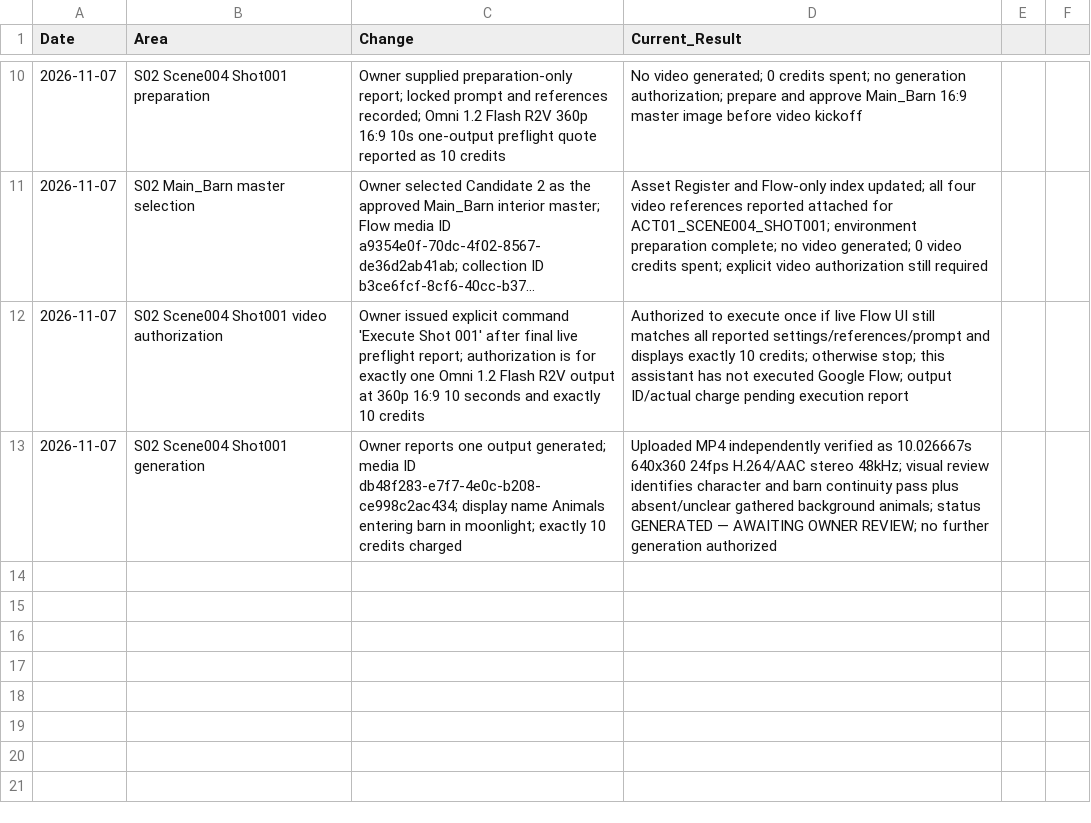
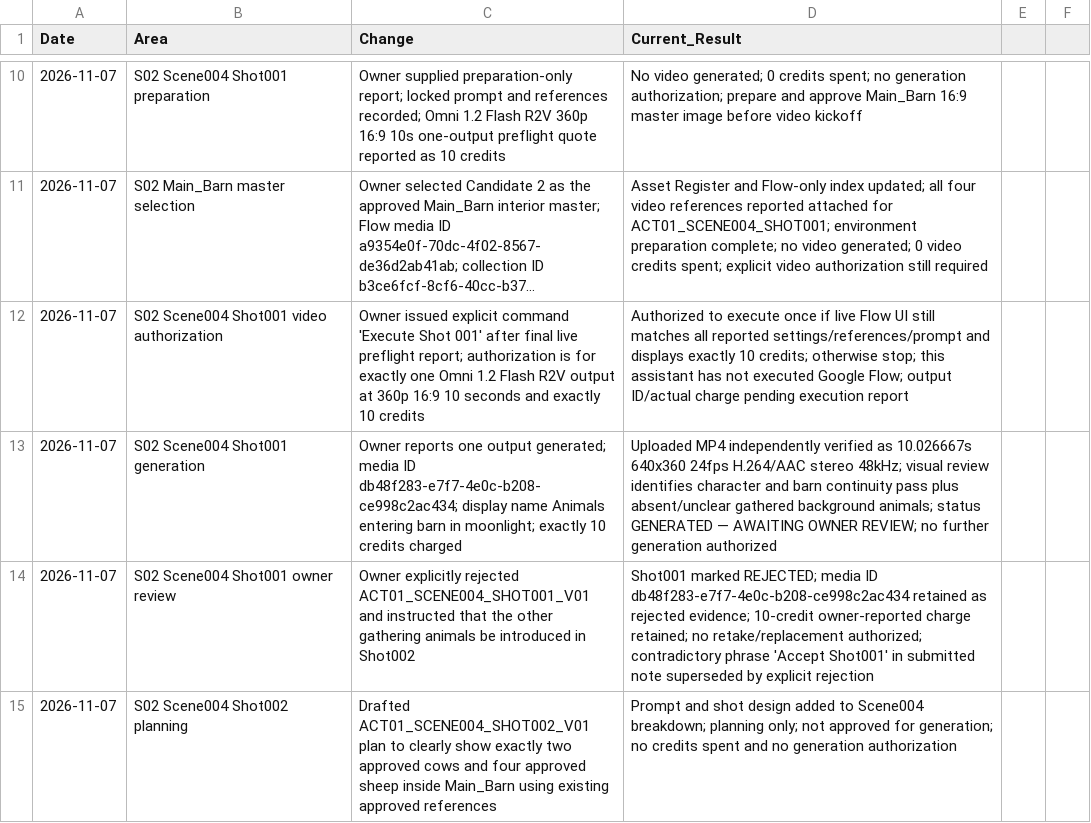
Before and after one commit to a-kabeer/Animal-Farm-The-Price-of-Power, a CSV file: 00_FILM_BIBLE/PRODUCTION_TRACKING/09_CHANGE_HISTORY.csv, drawn as a sheet; only a part is shown, gaps mark what is left out; long unchanged cells end in ….

Commit message:
Log Shot001 rejection and Shot002 plan

```diff
--- a/00_FILM_BIBLE/PRODUCTION_TRACKING/09_CHANGE_HISTORY.csv
+++ b/00_FILM_BIBLE/PRODUCTION_TRACKING/09_CHANGE_HISTORY.csv
@@ -13 +13,3 @@
 2026-11-07,S02 Scene004 Shot001 generation,Owner reports one output generated; media ID db48f283-e7f7-4e0c-b208-ce998c2ac434; display name Animals entering barn in moonlight; exactly 10 credits charged,Uploaded MP4 independently verified as 10.026667s 640x360 24fps H.264/AAC stereo 48kHz; visual review identifies character and barn continuity pass plus absent/unclear gathered background animals; status GENERATED — AWAITING OWNER REVIEW; no further generation authorized
+2026-11-07,S02 Scene004 Shot001 owner review,Owner explicitly rejected ACT01_SCENE004_SHOT001_V01 and instructed that the other gathering animals be introduced in Shot002,Shot001 marked REJECTED; media ID db48f283-e7f7-4e0c-b208-ce998c2ac434 retained as rejected evidence; 10-credit owner-reported charge retained; no retake/replacement authorized; contradictory phrase 'Accept Shot001' in submitted note superseded by explicit rejection
+2026-11-07,S02 Scene004 Shot002 planning,Drafted ACT01_SCENE004_SHOT002_V01 plan to clearly show exactly two approved cows and four approved sheep inside Main_Barn using existing approved references,Prompt and shot design added to Scene004 breakdown; planning only; not approved for generation; no credits spent and no generation authorization
```
